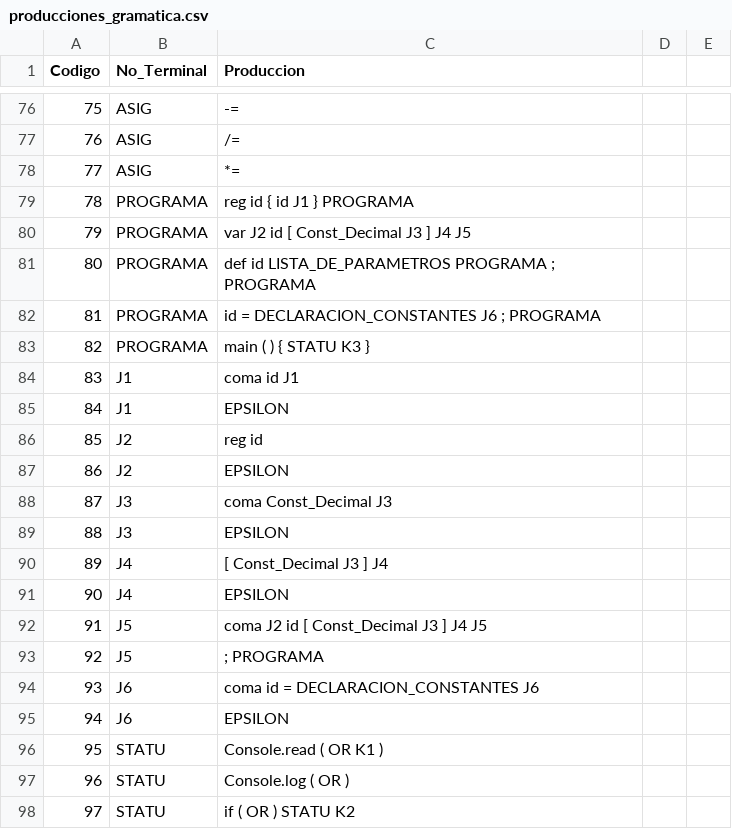
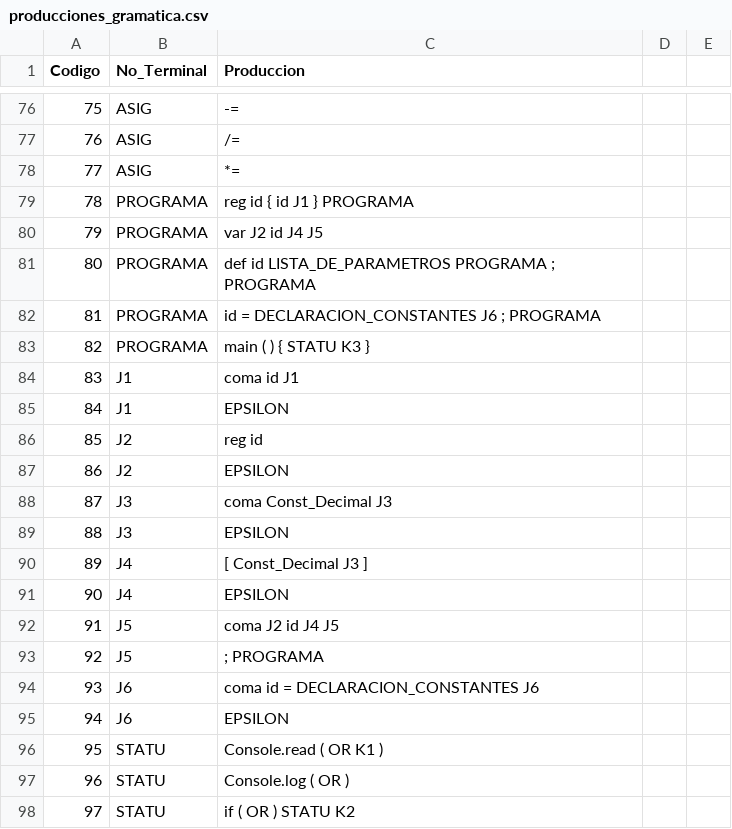
Before and after one commit to EpicBanana20/COMPILADOR_6S, a CSV file: producciones_gramatica.csv, drawn as a sheet; only a part is shown, gaps mark what is left out.

Commit message:
cambios produccion sintaxis

```diff
--- a/producciones_gramatica.csv
+++ b/producciones_gramatica.csv
@@ -79,3 +79,3 @@ Codigo,No_Terminal,Produccion
 78,PROGRAMA,reg id { id J1 } PROGRAMA
-79,PROGRAMA,var J2 id [ Const_Decimal J3 ] J4 J5
+79,PROGRAMA,var J2 id J4 J5
 80,PROGRAMA,def id LISTA_DE_PARAMETROS PROGRAMA ; PROGRAMA
@@ -89,5 +89,5 @@ Codigo,No_Terminal,Produccion
 88,J3,EPSILON
-89,J4,[ Const_Decimal J3 ] J4
+89,J4,[ Const_Decimal J3 ]
 90,J4,EPSILON
-91,J5,coma J2 id [ Const_Decimal J3 ] J4 J5
+91,J5,coma J2 id J4 J5
 92,J5,; PROGRAMA
```
